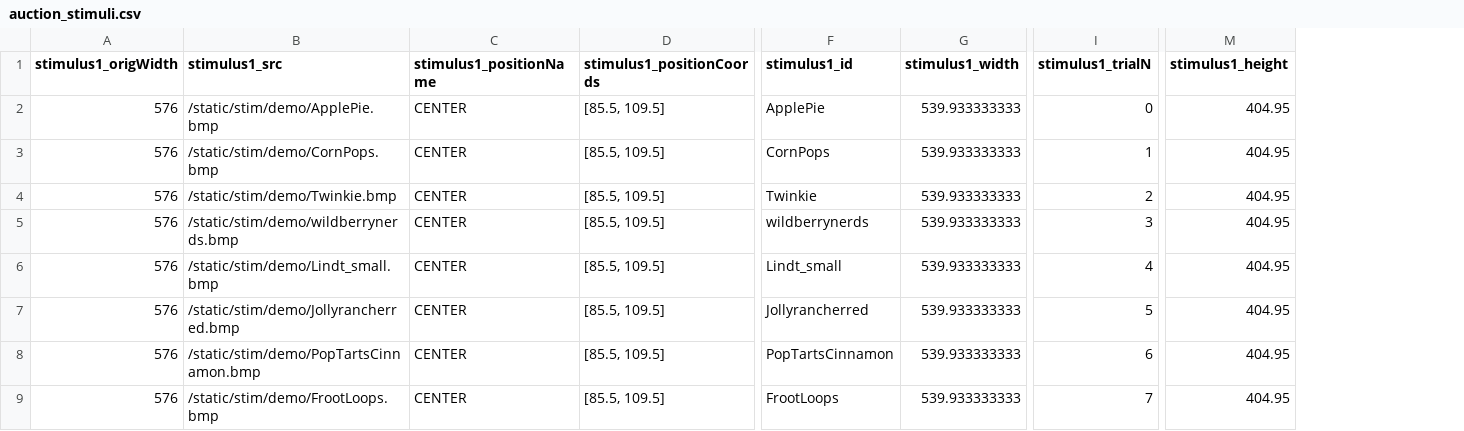
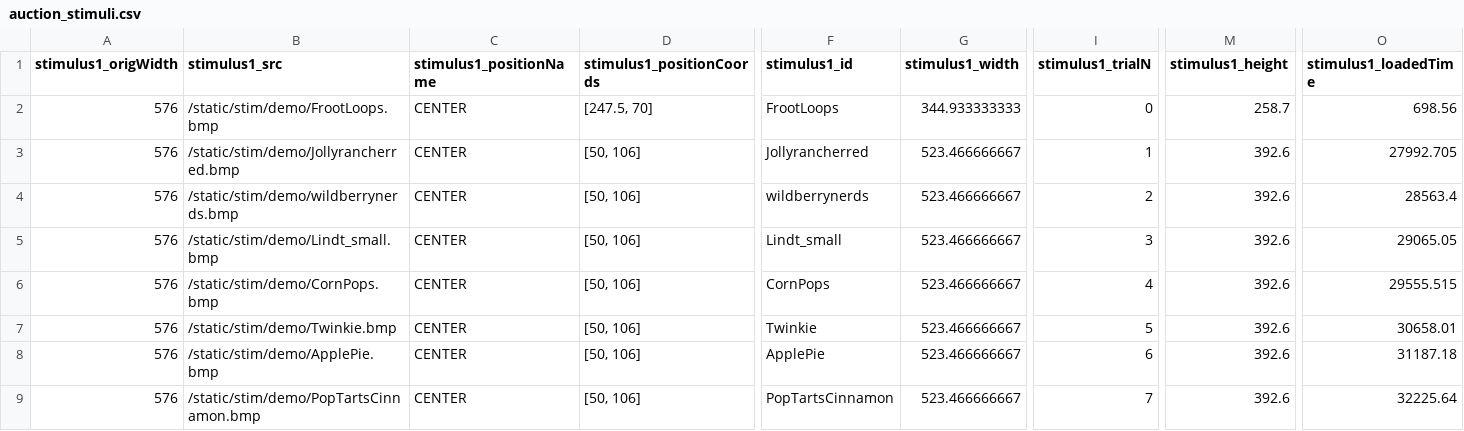
Before and after one commit to alicexue/MTurk, a CSV file: data/auction_stimuli.csv, drawn as a sheet; only a part is shown, gaps mark what is left out; removed rows and columns are numbered as before the commit, all else as after; rows hold the shown columns only; the diff names each change by its address in the sheet, - before the commit and + after, or states it on an @@ line.

```diff
--- a/data/auction_stimuli.csv
+++ b/data/auction_stimuli.csv
+column O (stimulus1_loadedTime), rows 2-5: 698.56 | 27992.705 | 28563.4 | 29065.05; row 7: 30658.01; row 9: 32225.64
-B2 (stimulus1_src): /static/stim/demo/ApplePie.bmp
+B2 (stimulus1_src): /static/stim/demo/FrootLoops.bmp
-D2 (stimulus1_positionCoords): [85.5, 109.5]
+D2 (stimulus1_positionCoords): [247.5, 70]
-F2 (stimulus1_id): ApplePie
+F2 (stimulus1_id): FrootLoops
-G2 (stimulus1_width): 539.933333333
+G2 (stimulus1_width): 344.933333333
-M2 (stimulus1_height): 404.95
+M2 (stimulus1_height): 258.7
-B3 (stimulus1_src): /static/stim/demo/CornPops.bmp
+B3 (stimulus1_src): /static/stim/demo/Jollyrancherred.bmp
-D3 (stimulus1_positionCoords): [85.5, 109.5]
+D3 (stimulus1_positionCoords): [50, 106]
-F3 (stimulus1_id): CornPops
+F3 (stimulus1_id): Jollyrancherred
-G3 (stimulus1_width): 539.933333333
+G3 (stimulus1_width): 523.466666667
-M3 (stimulus1_height): 404.95
+M3 (stimulus1_height): 392.6
-row 4: 576 | /static/stim/demo/Twinkie.bmp | CENTER | [85.5, 109.5] | Twinkie | 539.933333333 | 2 | 404.95
-D4:D5 (stimulus1_positionCoords): [85.5, 109.5]
+D4:D5 (stimulus1_positionCoords): [50, 106]
-G4:G5 (stimulus1_width): 539.933333333
+G4:G5 (stimulus1_width): 523.466666667
-I4 (stimulus1_trialN): 3
+I4 (stimulus1_trialN): 2
-M4:M5 (stimulus1_height): 404.95
+M4:M5 (stimulus1_height): 392.6
-I5 (stimulus1_trialN): 4
+I5 (stimulus1_trialN): 3
+row 6: 576 | /static/stim/demo/CornPops.bmp | CENTER | [50, 106] | CornPops | 523.466666667 | 4 | 392.6 | 29555.515
-B7 (stimulus1_src): /static/stim/demo/Jollyrancherred.bmp
+B7 (stimulus1_src): /static/stim/demo/Twinkie.bmp
-D7 (stimulus1_positionCoords): [85.5, 109.5]
+D7 (stimulus1_positionCoords): [50, 106]
-F7 (stimulus1_id): Jollyrancherred
+F7 (stimulus1_id): Twinkie
-G7 (stimulus1_width): 539.933333333
+G7 (stimulus1_width): 523.466666667
-M7 (stimulus1_height): 404.95
+M7 (stimulus1_height): 392.6
+row 8: 576 | /static/stim/demo/ApplePie.bmp | CENTER | [50, 106] | ApplePie | 523.466666667 | 6 | 392.6 | 31187.18
-D9 (stimulus1_positionCoords): [85.5, 109.5]
+D9 (stimulus1_positionCoords): [50, 106]
-G9 (stimulus1_width): 539.933333333
+G9 (stimulus1_width): 523.466666667
-I9 (stimulus1_trialN): 6
+I9 (stimulus1_trialN): 7
-M9 (stimulus1_height): 404.95
+M9 (stimulus1_height): 392.6
-row 9: 576 | /static/stim/demo/FrootLoops.bmp | CENTER | [85.5, 109.5] | FrootLoops | 539.933333333 | 7 | 404.95
```
Also changed, not shown: data/auction_data.csv, data/choice_data.csv, 12 other files.
